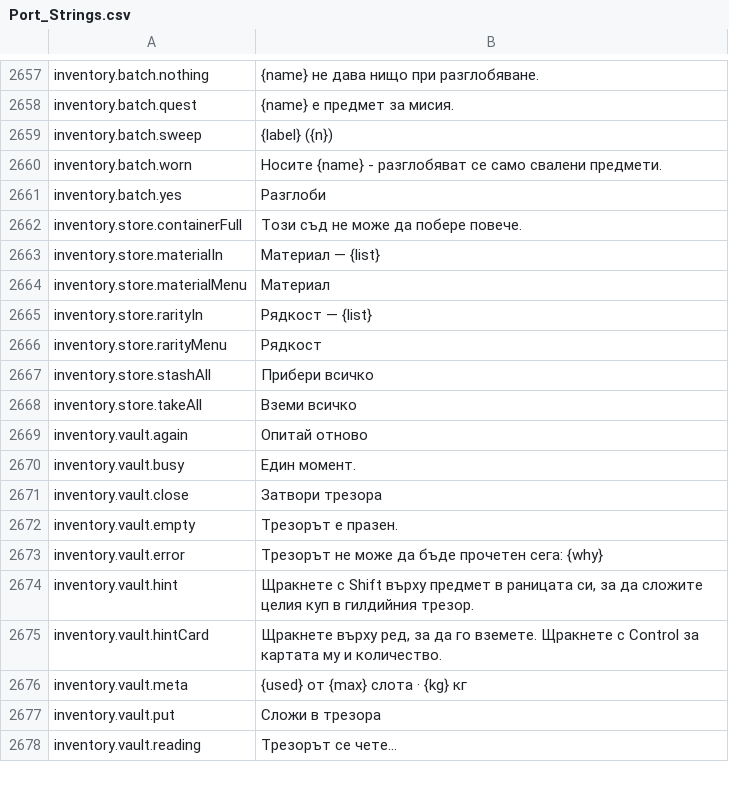
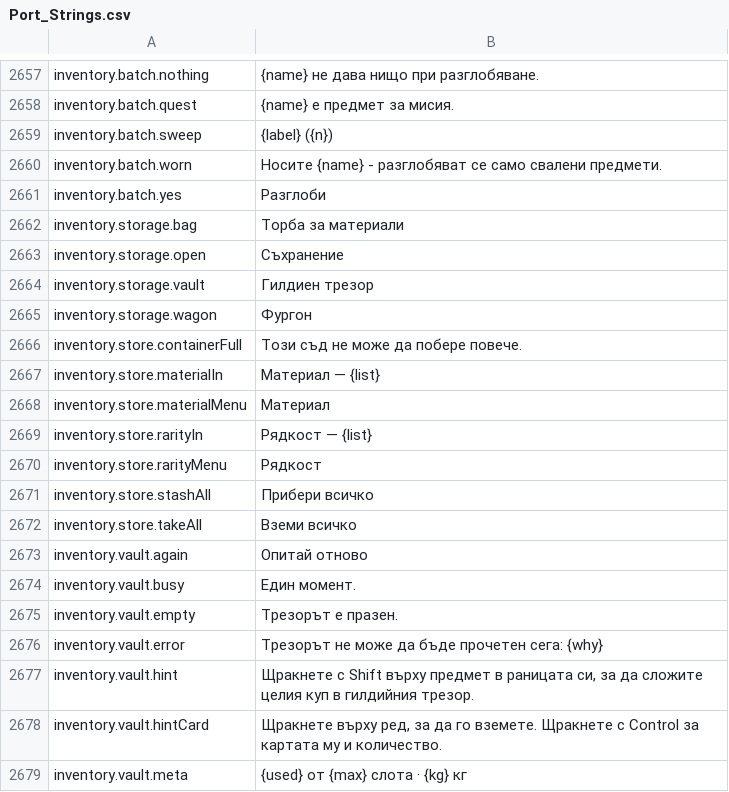
Before and after one commit to Lattymoy/daggerfall-js-source, a CSV file: locales/bg/Port_Strings.csv, drawn as a sheet; only a part is shown, gaps mark what is left out; the shorter side is filled out with more unchanged rows.

```diff
--- a/locales/bg/Port_Strings.csv
+++ b/locales/bg/Port_Strings.csv
@@ -2661,2 +2661,6 @@ inventory.batch.worn,"Носите {name} - разглобяват се само
 inventory.batch.yes,"Разглоби"
+inventory.storage.bag,"Торба за материали"
+inventory.storage.open,"Съхранение"
+inventory.storage.vault,"Гилдиен трезор"
+inventory.storage.wagon,"Фургон"
 inventory.store.containerFull,"Този съд не може да побере повече."
@@ -2670,3 +2674,2 @@ inventory.vault.again,"Опитай отново"
 inventory.vault.busy,"Един момент."
-inventory.vault.close,"Затвори трезора"
 inventory.vault.empty,"Трезорът е празен."
```
Also changed, not shown: locales/el/Port_Strings.csv, locales/ro/Port_Strings.csv, 55 other files.
